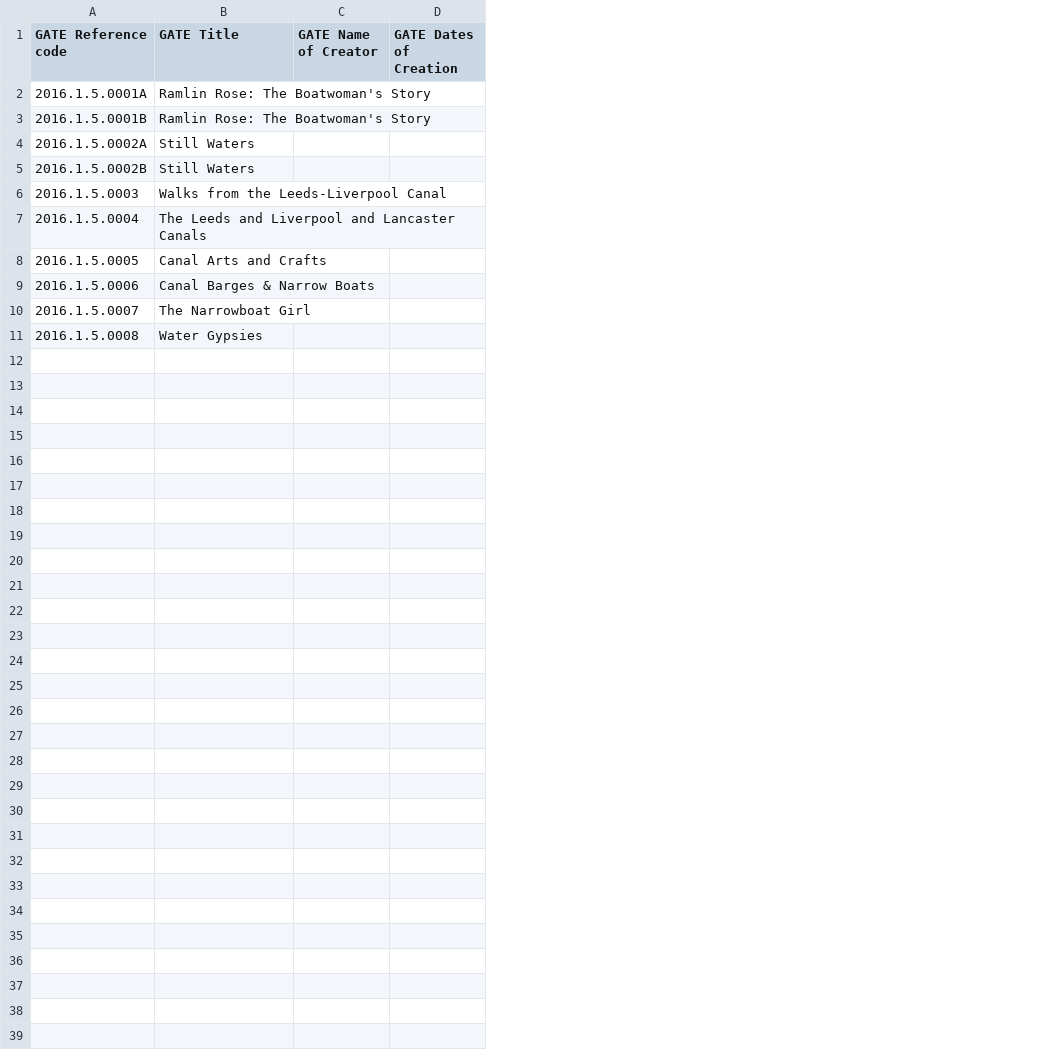
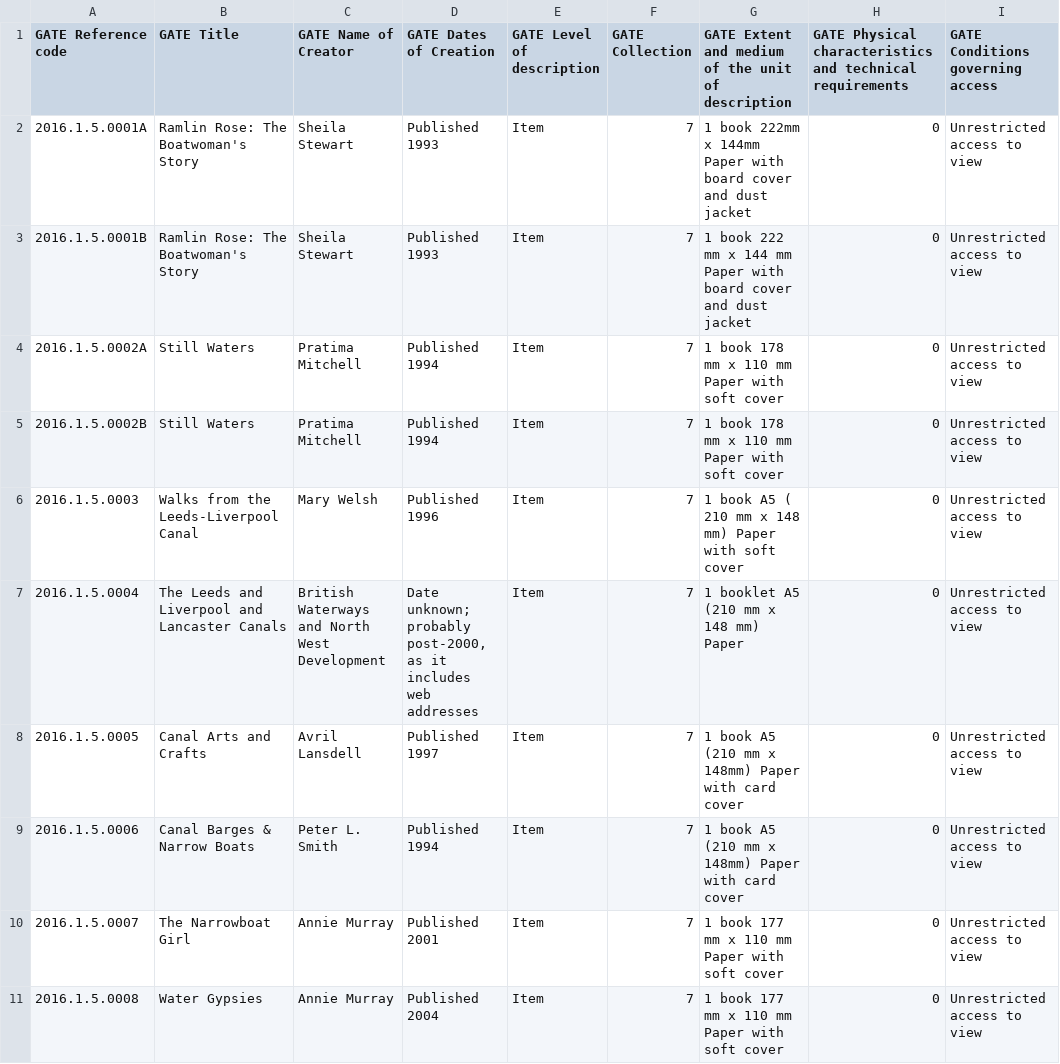
Before and after one commit to stephen-rowan/Leeds-GATE-Python, a CSV file: api-items.csv, drawn as a sheet; removed rows and columns are numbered as before the commit, all else as after; the diff names each change by its address in the sheet, - before the commit and + after, or states it on an @@ line.

```diff
--- a/api-items.csv
+++ b/api-items.csv
-column C (GATE Name of Creator), empty
-column D (GATE Dates of Creation), empty
+column C (GATE Name of Creator), rows 2-11: Sheila Stewart | Sheila Stewart | Pratima Mitchell | Pratima Mitchell | Mary Welsh | British Waterways and North West Development | Avril Lansdell | Peter L. Smith | Annie Murray | Annie Murray
+column D (GATE Dates of Creation), rows 2-11: Published 1993 | Published 1993 | Published 1994 | Published 1994 | Published 1996 | Date unknown; probably post-2000, as it includes web addresses | Published 1997 | Published 1994 | Published 2001 | Published 2004
+column E (GATE Level of description), rows 2-11: all Item
+column F (GATE Collection), rows 2-11: all 7
+column G, rows 1-11: GATE Extent and medium of the unit of description | 1 book 222mm x 144mm Paper with board cover and dust jacket | 1 book 222 mm x 144 mm Paper with board cover and dust jacket | 1 book 178 mm x 110 mm Paper with soft cover | 1 book 178 mm x 110 mm Paper with soft cover | 1 book A5 ( 210 mm x 148 mm) Paper with soft cover | 1 booklet A5 (210 mm x 148 mm) Paper | 1 book A5 (210 mm x 148mm) Paper with card cover | 1 book A5 (210 mm x 148mm) Paper with card cover | 1 book 177 mm x 110 mm Paper with soft cover | 1 book 177 mm x 110 mm Paper with soft cover
+column H, rows 1-11: GATE Physical characteristics and technical requirements | 0 | 0 | 0 | 0 | 0 | 0 | 0 | 0 | 0 | 0
+column I (GATE Conditions governing access), rows 2-11: all Unrestricted access to view
```
Also changed, not shown: 1 other file.
